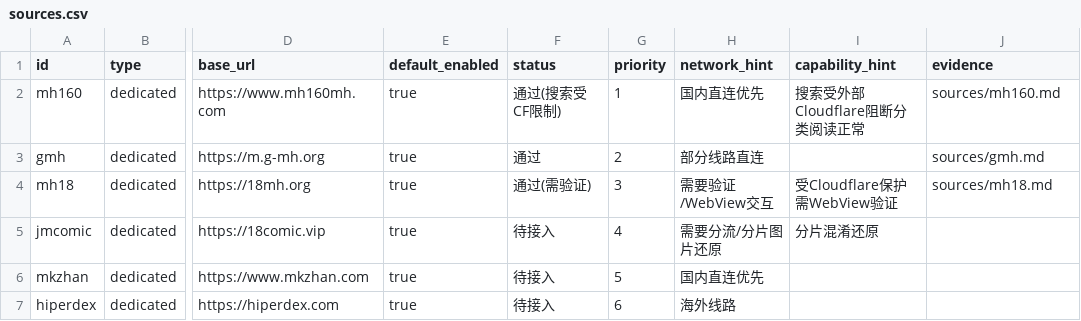
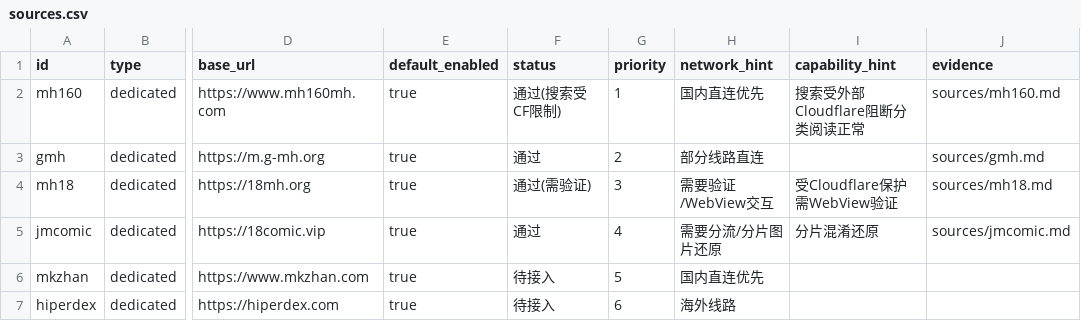
Before and after one commit to sermisellek2-spec/xx-comic-ios, a CSV file: docs/ios-parity-2.0.40/sources.csv, drawn as a sheet; only a part is shown, gaps mark what is left out; the diff names each change by its address in the sheet, - before the commit and + after, or states it on an @@ line.

Commit message:
feat(sources): 完成禁漫天堂(jmcomic)站源接入、分片混淆还原与验收报告

```diff
--- a/docs/ios-parity-2.0.40/sources.csv
+++ b/docs/ios-parity-2.0.40/sources.csv
-F5 (status): 待接入
+F5 (status): 通过
-J5 (evidence): (empty)
+J5 (evidence): sources/jmcomic.md
```
Also changed, not shown: 5 other files.
